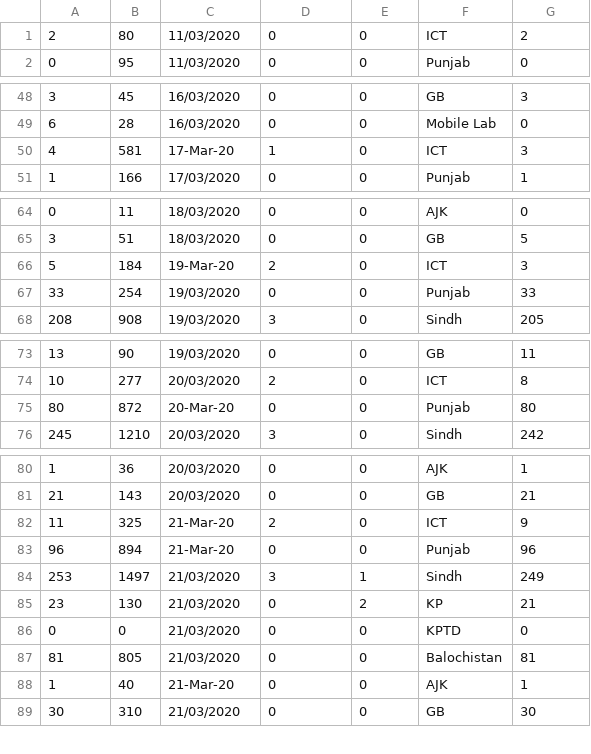
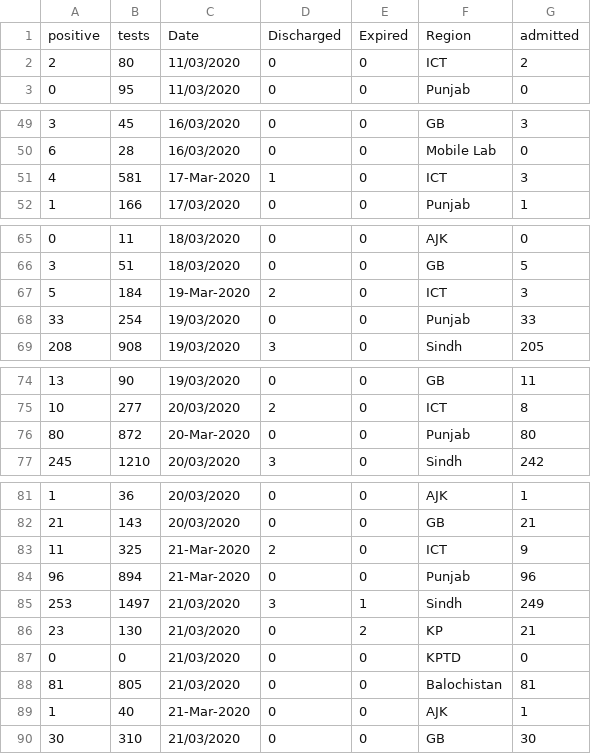
Before and after one commit to AliRaza-535/capitalstake, a CSV file: covid.csv, drawn as a sheet; only a part is shown, gaps mark what is left out; the diff covers the shown part only.

Commit message:
Header added to the CSV file (columns details)
Header row (date, tests, positive, expired, admitted, discharge, region) was added.

```diff
--- a/covid.csv
+++ b/covid.csv
@@ -1 +1,2 @@
+positive,tests,Date,Discharged,Expired,Region,admitted
 2,80,11/03/2020,0,0,ICT,2
@@ -49,3 +50,3 @@
 6,28,16/03/2020,0,0,Mobile Lab,0
-4,581,17-Mar-20,1,0,ICT,3
+4,581,17-Mar-2020,1,0,ICT,3
 1,166,17/03/2020,0,0,Punjab,1
@@ -65,3 +66,3 @@
 3,51,18/03/2020,0,0,GB,5
-5,184,19-Mar-20,2,0,ICT,3
+5,184,19-Mar-2020,2,0,ICT,3
 33,254,19/03/2020,0,0,Punjab,33
@@ -74,3 +75,3 @@
 10,277,20/03/2020,2,0,ICT,8
-80,872,20-Mar-20,0,0,Punjab,80
+80,872,20-Mar-2020,0,0,Punjab,80
 245,1210,20/03/2020,3,0,Sindh,242
@@ -81,4 +82,4 @@
 21,143,20/03/2020,0,0,GB,21
-11,325,21-Mar-20,2,0,ICT,9
-96,894,21-Mar-20,0,0,Punjab,96
+11,325,21-Mar-2020,2,0,ICT,9
+96,894,21-Mar-2020,0,0,Punjab,96
 253,1497,21/03/2020,3,1,Sindh,249
@@ -87,3 +88,3 @@
 81,805,21/03/2020,0,0,Balochistan,81
-1,40,21-Mar-20,0,0,AJK,1
+1,40,21-Mar-2020,0,0,AJK,1
 30,310,21/03/2020,0,0,GB,30
```
Also changed, not shown: 29 edited cells elsewhere in this file.
